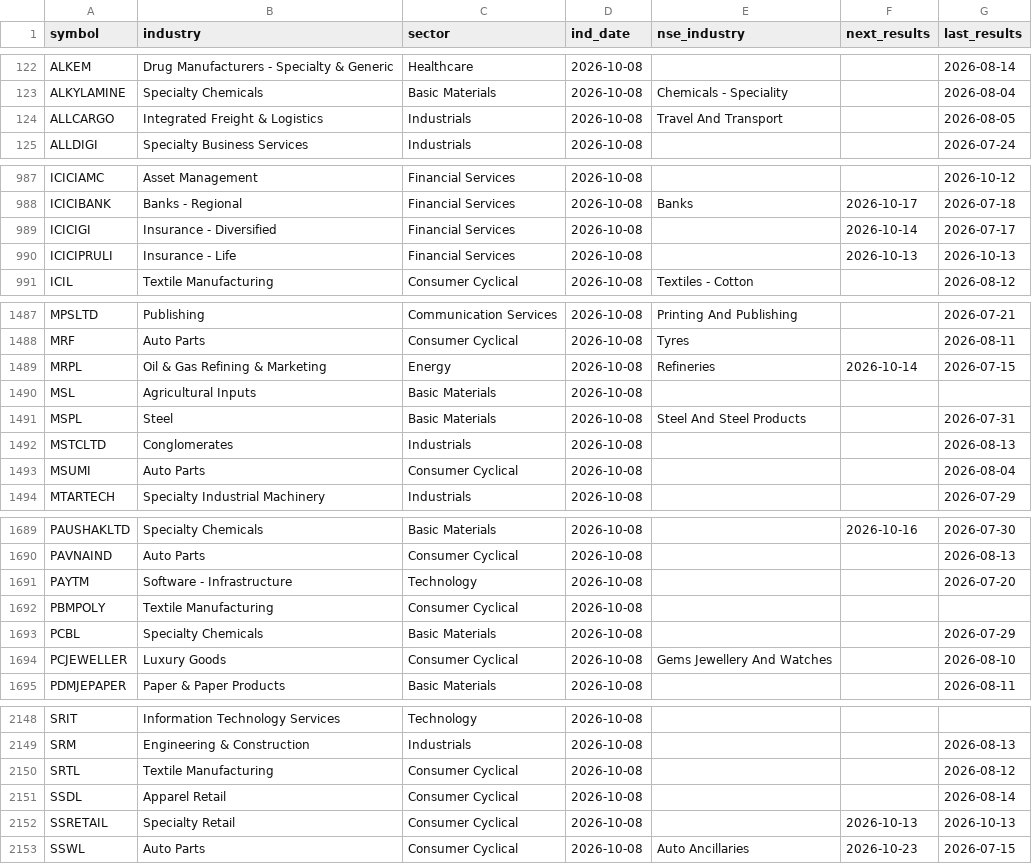
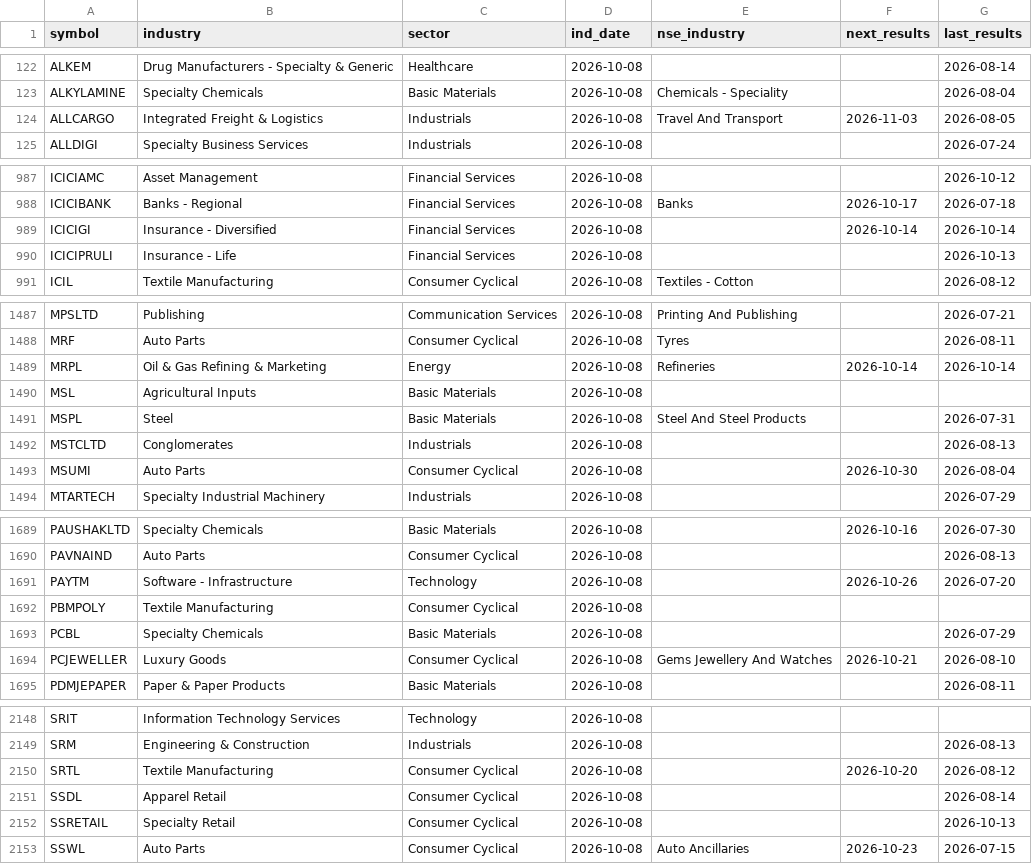
Before and after one commit to hbtipawan/scrn, a CSV file: config/fund_info.csv, drawn as a sheet; only a part is shown, gaps mark what is left out; the diff covers the shown part only.

```diff
--- a/config/fund_info.csv
+++ b/config/fund_info.csv
@@ -123,3 +123,3 @@ ALKEM,Drug Manufacturers - Specialty & Generic,Healthcare,2026-10-08,,,2026-08-1
 ALKYLAMINE,Specialty Chemicals,Basic Materials,2026-10-08,Chemicals - Speciality,,2026-08-04
-ALLCARGO,Integrated Freight & Logistics,Industrials,2026-10-08,Travel And Transport,,2026-08-05
+ALLCARGO,Integrated Freight & Logistics,Industrials,2026-10-08,Travel And Transport,2026-11-03,2026-08-05
 ALLDIGI,Specialty Business Services,Industrials,2026-10-08,,,2026-07-24
@@ -988,4 +988,4 @@ ICICIAMC,Asset Management,Financial Services,2026-10-08,,,2026-10-12
 ICICIBANK,Banks - Regional,Financial Services,2026-10-08,Banks,2026-10-17,2026-07-18
-ICICIGI,Insurance - Diversified,Financial Services,2026-10-08,,2026-10-14,2026-07-17
-ICICIPRULI,Insurance - Life,Financial Services,2026-10-08,,2026-10-13,2026-10-13
+ICICIGI,Insurance - Diversified,Financial Services,2026-10-08,,2026-10-14,2026-10-14
+ICICIPRULI,Insurance - Life,Financial Services,2026-10-08,,,2026-10-13
 ICIL,Textile Manufacturing,Consumer Cyclical,2026-10-08,Textiles - Cotton,,2026-08-12
@@ -1488,3 +1488,3 @@ MPSLTD,Publishing,Communication Services,2026-10-08,Printing And Publishing,,202
 MRF,Auto Parts,Consumer Cyclical,2026-10-08,Tyres,,2026-08-11
-MRPL,Oil & Gas Refining & Marketing,Energy,2026-10-08,Refineries,2026-10-14,2026-07-15
+MRPL,Oil & Gas Refining & Marketing,Energy,2026-10-08,Refineries,2026-10-14,2026-10-14
 MSL,Agricultural Inputs,Basic Materials,2026-10-08,,,
@@ -1492,3 +1492,3 @@ MSPL,Steel,Basic Materials,2026-10-08,Steel And Steel Products,,2026-07-31
 MSTCLTD,Conglomerates,Industrials,2026-10-08,,,2026-08-13
-MSUMI,Auto Parts,Consumer Cyclical,2026-10-08,,,2026-08-04
+MSUMI,Auto Parts,Consumer Cyclical,2026-10-08,,2026-10-30,2026-08-04
 MTARTECH,Specialty Industrial Machinery,Industrials,2026-10-08,,,2026-07-29
@@ -1690,6 +1690,6 @@ PAUSHAKLTD,Specialty Chemicals,Basic Materials,2026-10-08,,2026-10-16,2026-07-30
 PAVNAIND,Auto Parts,Consumer Cyclical,2026-10-08,,,2026-08-13
-PAYTM,Software - Infrastructure,Technology,2026-10-08,,,2026-07-20
+PAYTM,Software - Infrastructure,Technology,2026-10-08,,2026-10-26,2026-07-20
 PBMPOLY,Textile Manufacturing,Consumer Cyclical,2026-10-08,,,
 PCBL,Specialty Chemicals,Basic Materials,2026-10-08,,,2026-07-29
-PCJEWELLER,Luxury Goods,Consumer Cyclical,2026-10-08,Gems Jewellery And Watches,,2026-08-10
+PCJEWELLER,Luxury Goods,Consumer Cyclical,2026-10-08,Gems Jewellery And Watches,2026-10-21,2026-08-10
 PDMJEPAPER,Paper & Paper Products,Basic Materials,2026-10-08,,,2026-08-11
@@ -2149,5 +2149,5 @@ SRIT,Information Technology Services,Technology,2026-10-08,,,
 SRM,Engineering & Construction,Industrials,2026-10-08,,,2026-08-13
-SRTL,Textile Manufacturing,Consumer Cyclical,2026-10-08,,,2026-08-12
+SRTL,Textile Manufacturing,Consumer Cyclical,2026-10-08,,2026-10-20,2026-08-12
 SSDL,Apparel Retail,Consumer Cyclical,2026-10-08,,,2026-08-14
-SSRETAIL,Specialty Retail,Consumer Cyclical,2026-10-08,,2026-10-13,2026-10-13
+SSRETAIL,Specialty Retail,Consumer Cyclical,2026-10-08,,,2026-10-13
 SSWL,Auto Parts,Consumer Cyclical,2026-10-08,Auto Ancillaries,2026-10-23,2026-07-15
```
Also changed, not shown: 73 edited cells elsewhere in this file, config/mcap_nse.csv, 4 other files.
